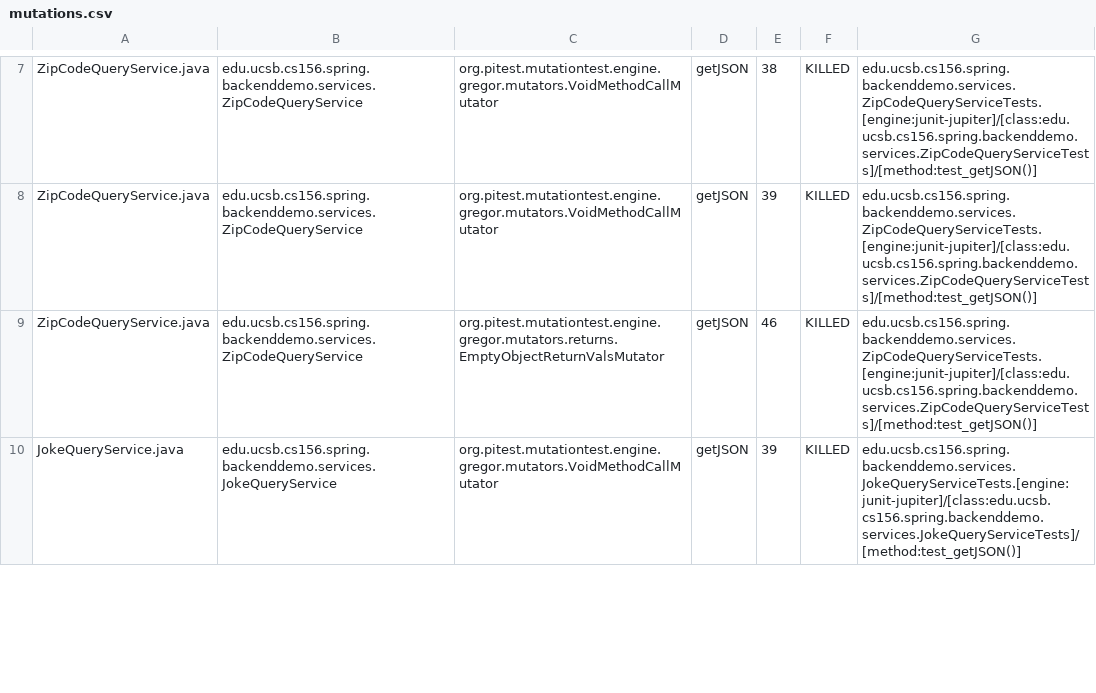
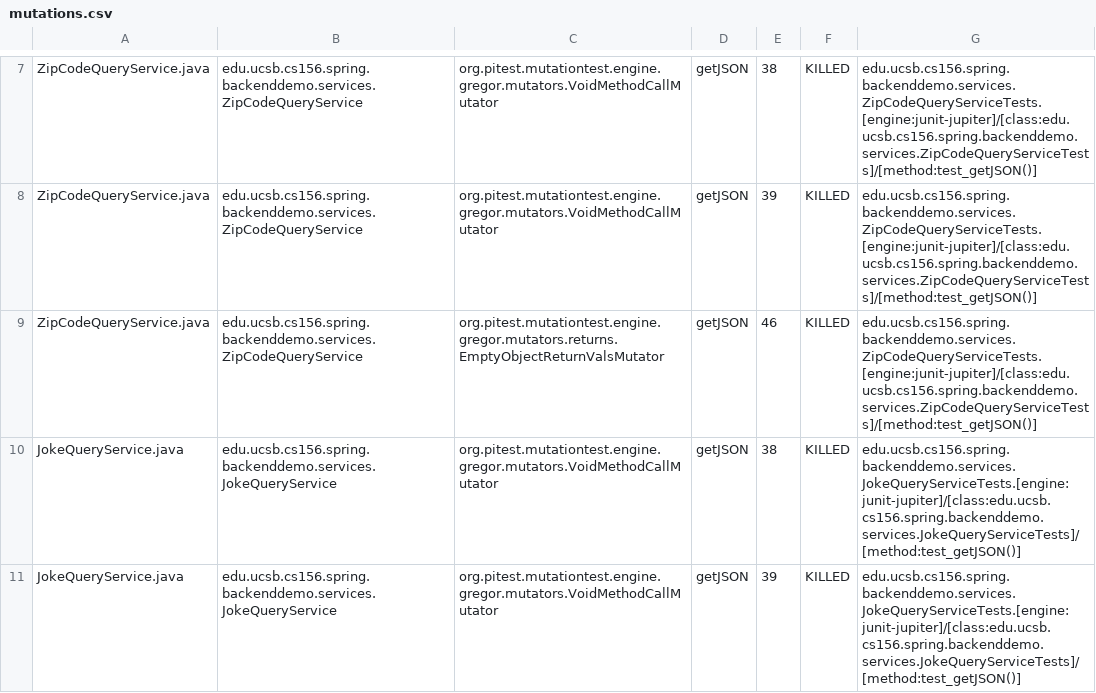
Before and after one commit to ucsb-cs156-s24/team01-s24-5pm-8, a CSV file: pitest/mutations.csv, drawn as a sheet; only a part is shown, gaps mark what is left out; the diff covers the shown part only; the diff names each change by its address in the sheet, - before the commit and + after, or states it on an @@ line.

Commit message:
Deploying to gh-pages from @ ucsb-cs156-s24/team01-s24-5pm-8@b2c050e6c2d6f93457635532b3556f834239b7cc 🚀

```diff
--- a/pitest/mutations.csv
+++ b/pitest/mutations.csv
+row 10: JokeQueryService.java | edu.ucsb.cs156.spring.backenddemo.services.JokeQueryService | org.pitest.mutationtest.engine.gregor.mutators.VoidMethodCallMutator | getJSON | 38 | KILLED | edu.ucsb.cs156.spring.backenddemo.services.JokeQueryServiceTests.[engine:junit-jupiter]/[class:edu.ucsb.cs156.spring.backenddemo.services.JokeQueryServiceTests]/[method:test_getJSON()]
```
Also changed, not shown: 1 added row, 1 removed row and 1 edited cell elsewhere in this file, 20 other files.
